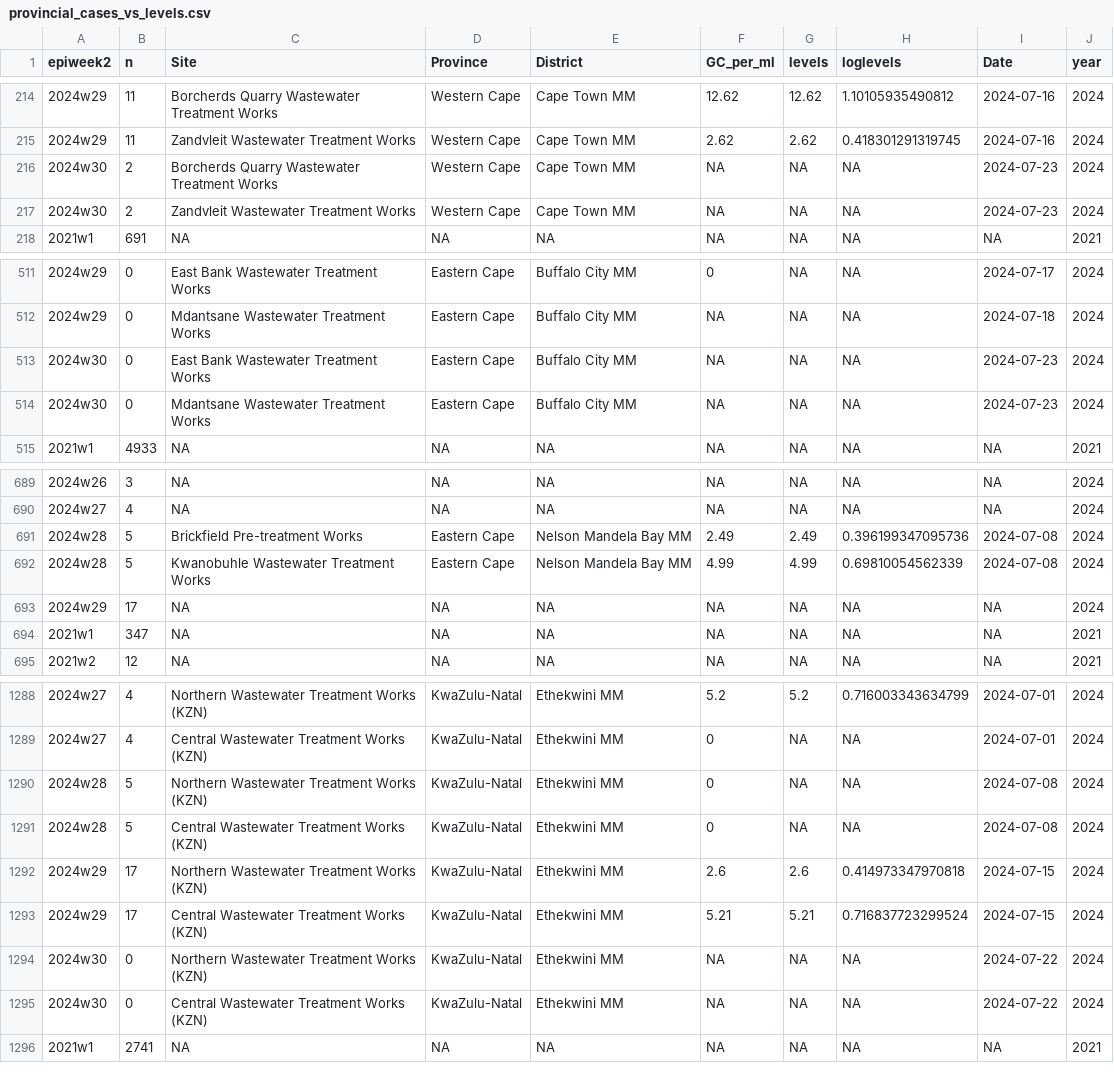
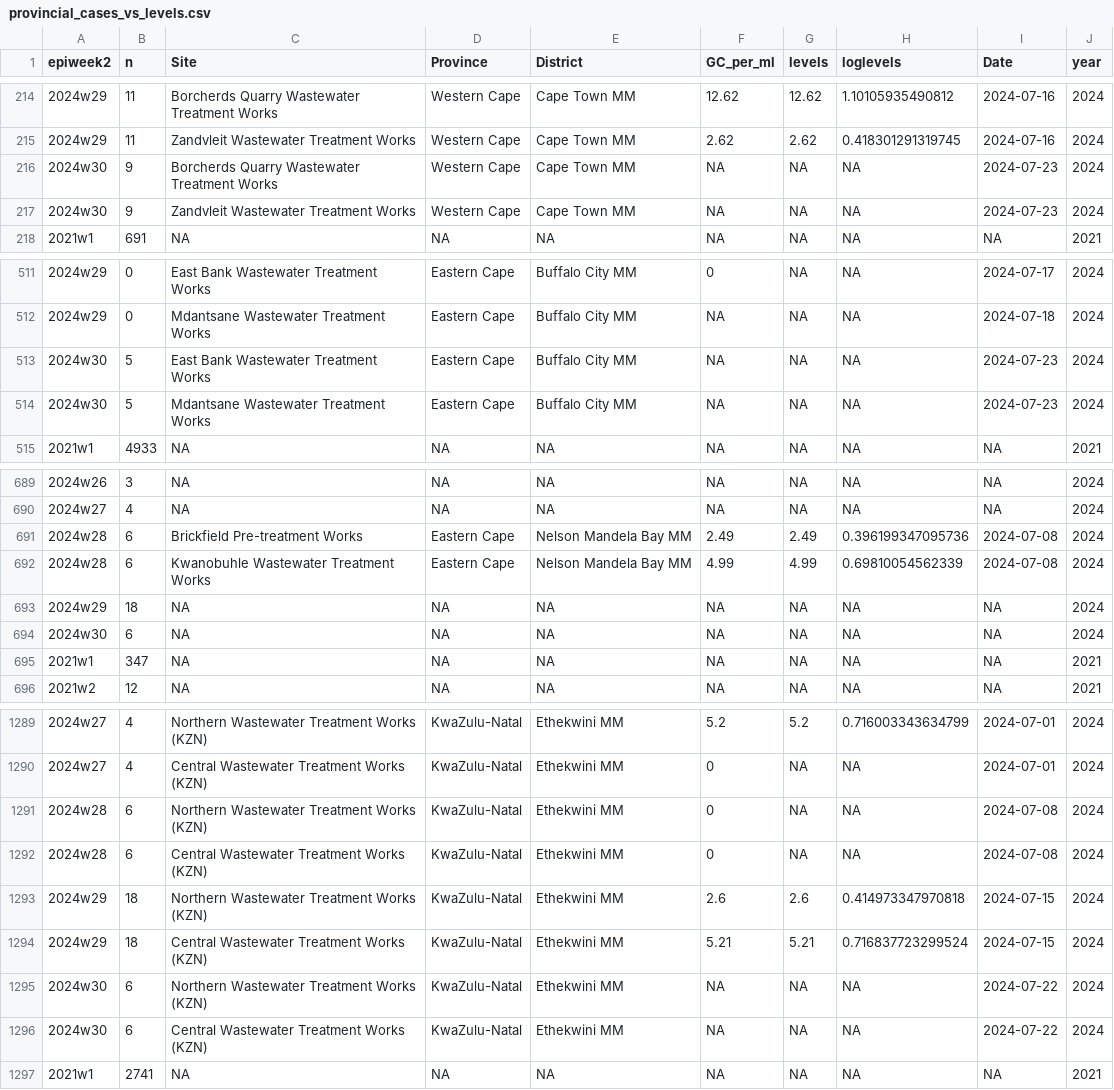
Before and after one commit to NICD-Wastewater-Genomics/NICD-Dash-Data, a CSV file: provincial_cases_vs_levels.csv, drawn as a sheet; only a part is shown, gaps mark what is left out; the diff covers the shown part only.

Commit message:
Automated quantitative data update

```diff
--- a/provincial_cases_vs_levels.csv
+++ b/provincial_cases_vs_levels.csv
@@ -215,4 +215,4 @@
 "2024w29",11,"Zandvleit Wastewater Treatment Works","Western Cape","Cape Town MM",2.62,2.62,0.418301291319745,2024-07-16,2024
-"2024w30",2,"Borcherds Quarry Wastewater Treatment Works","Western Cape","Cape Town MM",NA,NA,NA,2024-07-23,2024
-"2024w30",2,"Zandvleit Wastewater Treatment Works","Western Cape","Cape Town MM",NA,NA,NA,2024-07-23,2024
+"2024w30",9,"Borcherds Quarry Wastewater Treatment Works","Western Cape","Cape Town MM",NA,NA,NA,2024-07-23,2024
+"2024w30",9,"Zandvleit Wastewater Treatment Works","Western Cape","Cape Town MM",NA,NA,NA,2024-07-23,2024
 "2021w1",691,NA,NA,NA,NA,NA,NA,NA,2021
@@ -512,4 +512,4 @@
 "2024w29",0,"Mdantsane Wastewater Treatment Works","Eastern Cape","Buffalo City MM",NA,NA,NA,2024-07-18,2024
-"2024w30",0,"East Bank Wastewater Treatment Works","Eastern Cape","Buffalo City MM",NA,NA,NA,2024-07-23,2024
-"2024w30",0,"Mdantsane Wastewater Treatment Works","Eastern Cape","Buffalo City MM",NA,NA,NA,2024-07-23,2024
+"2024w30",5,"East Bank Wastewater Treatment Works","Eastern Cape","Buffalo City MM",NA,NA,NA,2024-07-23,2024
+"2024w30",5,"Mdantsane Wastewater Treatment Works","Eastern Cape","Buffalo City MM",NA,NA,NA,2024-07-23,2024
 "2021w1",4933,NA,NA,NA,NA,NA,NA,NA,2021
@@ -690,5 +690,6 @@
 "2024w27",4,NA,NA,NA,NA,NA,NA,NA,2024
-"2024w28",5,"Brickfield Pre-treatment Works","Eastern Cape","Nelson Mandela Bay MM",2.49,2.49,0.396199347095736,2024-07-08,2024
-"2024w28",5,"Kwanobuhle Wastewater Treatment Works","Eastern Cape","Nelson Mandela Bay MM",4.99,4.99,0.69810054562339,2024-07-08,2024
-"2024w29",17,NA,NA,NA,NA,NA,NA,NA,2024
+"2024w28",6,"Brickfield Pre-treatment Works","Eastern Cape","Nelson Mandela Bay MM",2.49,2.49,0.396199347095736,2024-07-08,2024
+"2024w28",6,"Kwanobuhle Wastewater Treatment Works","Eastern Cape","Nelson Mandela Bay MM",4.99,4.99,0.69810054562339,2024-07-08,2024
+"2024w29",18,NA,NA,NA,NA,NA,NA,NA,2024
+"2024w30",6,NA,NA,NA,NA,NA,NA,NA,2024
 "2021w1",347,NA,NA,NA,NA,NA,NA,NA,2021
@@ -1289,8 +1290,8 @@
 "2024w27",4,"Central Wastewater Treatment Works (KZN)","KwaZulu-Natal","Ethekwini MM",0,NA,NA,2024-07-01,2024
-"2024w28",5,"Northern Wastewater Treatment Works (KZN)","KwaZulu-Natal","Ethekwini MM",0,NA,NA,2024-07-08,2024
-"2024w28",5,"Central Wastewater Treatment Works (KZN)","KwaZulu-Natal","Ethekwini MM",0,NA,NA,2024-07-08,2024
-"2024w29",17,"Northern Wastewater Treatment Works (KZN)","KwaZulu-Natal","Ethekwini MM",2.6,2.6,0.414973347970818,2024-07-15,2024
-"2024w29",17,"Central Wastewater Treatment Works (KZN)","KwaZulu-Natal","Ethekwini MM",5.21,5.21,0.716837723299524,2024-07-15,2024
-"2024w30",0,"Northern Wastewater Treatment Works (KZN)","KwaZulu-Natal","Ethekwini MM",NA,NA,NA,2024-07-22,2024
-"2024w30",0,"Central Wastewater Treatment Works (KZN)","KwaZulu-Natal","Ethekwini MM",NA,NA,NA,2024-07-22,2024
+"2024w28",6,"Northern Wastewater Treatment Works (KZN)","KwaZulu-Natal","Ethekwini MM",0,NA,NA,2024-07-08,2024
+"2024w28",6,"Central Wastewater Treatment Works (KZN)","KwaZulu-Natal","Ethekwini MM",0,NA,NA,2024-07-08,2024
+"2024w29",18,"Northern Wastewater Treatment Works (KZN)","KwaZulu-Natal","Ethekwini MM",2.6,2.6,0.414973347970818,2024-07-15,2024
+"2024w29",18,"Central Wastewater Treatment Works (KZN)","KwaZulu-Natal","Ethekwini MM",5.21,5.21,0.716837723299524,2024-07-15,2024
+"2024w30",6,"Northern Wastewater Treatment Works (KZN)","KwaZulu-Natal","Ethekwini MM",NA,NA,NA,2024-07-22,2024
+"2024w30",6,"Central Wastewater Treatment Works (KZN)","KwaZulu-Natal","Ethekwini MM",NA,NA,NA,2024-07-22,2024
 "2021w1",2741,NA,NA,NA,NA,NA,NA,NA,2021
```
Also changed, not shown: 12 edited cells elsewhere in this file, rsa_cases_vs_levels.csv.
